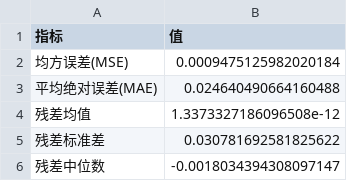
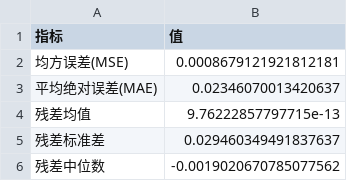
Before and after one commit to AEM001/mm, a CSV file: 1/gam_enhanced_results/diagnostic_statistics.csv, drawn as a sheet.

```diff
--- a/1/gam_enhanced_results/diagnostic_statistics.csv
+++ b/1/gam_enhanced_results/diagnostic_statistics.csv
@@ -1,6 +1,6 @@
 指标,值
-均方误差(MSE),0.0009475125982020184
-平均绝对误差(MAE),0.024640490664160488
-残差均值,1.3373327186096508e-12
-残差标准差,0.030781692581825622
-残差中位数,-0.0018034394308097147
+均方误差(MSE),0.0008679121921812181
+平均绝对误差(MAE),0.02346070013420637
+残差均值,9.76222857797715e-13
+残差标准差,0.029460349491837637
+残差中位数,-0.0019020670785077562
```
Also changed, not shown: 1/gam_enhanced_results/detailed_model_summary.csv, 5 other files.
